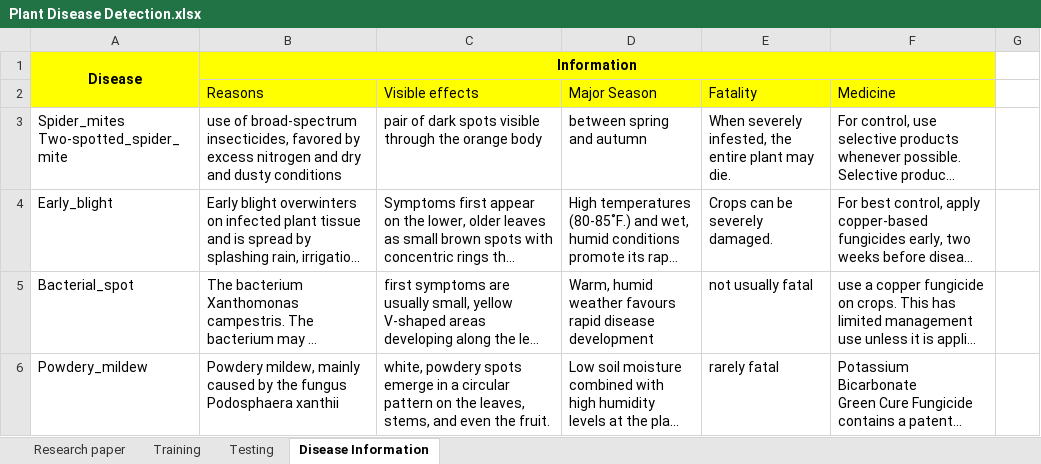
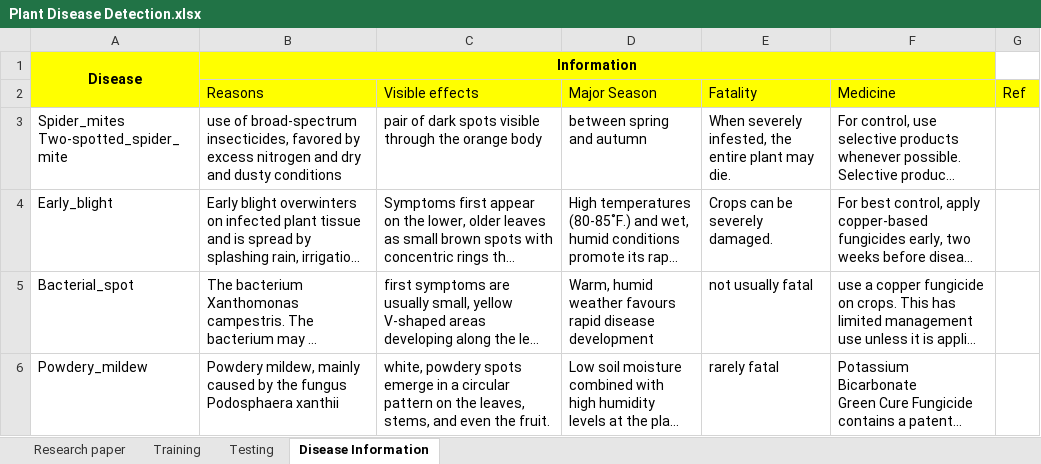
Before and after one commit to ishg-153/flora-wise, an Excel workbook: literature/Plant Disease Detection.xlsx, sheet Disease Information, drawn as a sheet; only a part is shown; long unchanged cells end in …; values as stored, in another font and other column widths than the file's, no borders; charts and pictures not drawn; the diff names each change by its address in the sheet, - before the commit and + after, or states it on an @@ line.

Commit message:
Update Plant Disease Detection.xlsx

```diff
--- a/literature/Plant Disease Detection.xlsx (sheet Disease Information)
+++ b/literature/Plant Disease Detection.xlsx (sheet Disease Information)
-G2: (empty)
+G2: Ref
-G2 fill: none
+G2 fill: #FFFF00
```
Also changed, not shown: charts or pictures.
